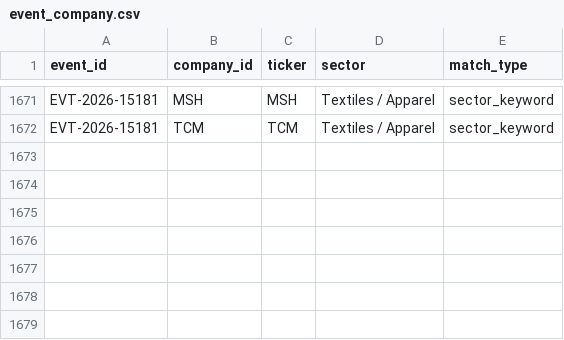
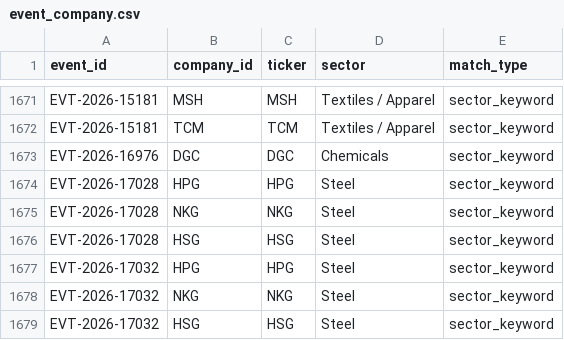
Before and after one commit to huyennguyenthai2409-arch/us-trade-monitor, a CSV file: data/event_company.csv, drawn as a sheet; only a part is shown, gaps mark what is left out; the diff names each change by its address in the sheet, - before the commit and + after, or states it on an @@ line.

```diff
--- a/data/event_company.csv
+++ b/data/event_company.csv
+row 1673: EVT-2026-16976 | DGC | DGC | Chemicals | sector_keyword
+row 1674: EVT-2026-17028 | HPG | HPG | Steel | sector_keyword
+row 1675: EVT-2026-17028 | NKG | NKG | Steel | sector_keyword
+row 1676: EVT-2026-17028 | HSG | HSG | Steel | sector_keyword
+row 1677: EVT-2026-17032 | HPG | HPG | Steel | sector_keyword
+row 1678: EVT-2026-17032 | NKG | NKG | Steel | sector_keyword
+row 1679: EVT-2026-17032 | HSG | HSG | Steel | sector_keyword
```
Also changed, not shown: 4 other files.
